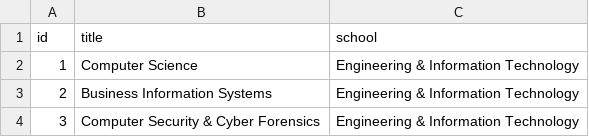
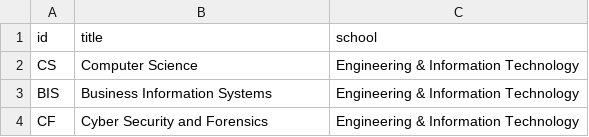
Before and after one commit to tomas-ramos21/Register-and-Quiz, a CSV file: dummy_data/Course_Dummy.csv, drawn as a sheet.

```diff
--- a/dummy_data/Course_Dummy.csv
+++ b/dummy_data/Course_Dummy.csv
@@ -1,4 +1,4 @@
 id,title,school
-1,Computer Science,Engineering & Information Technology
-2,Business Information Systems,Engineering & Information Technology
-3,Computer Security & Cyber Forensics,Engineering & Information Technology
+CS,Computer Science,Engineering & Information Technology
+BIS,Business Information Systems,Engineering & Information Technology
+CF,Cyber Security and Forensics,Engineering & Information Technology
```
Also changed, not shown: dummy_data/Units_Dummy.csv, dummy_data/std_dum_data.csv, 25 other files.
